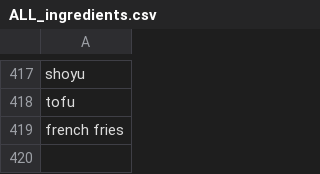
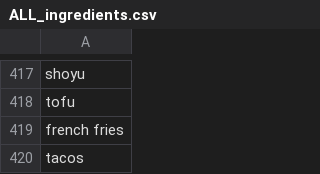
Before and after one commit to Matbeac/FritzWebInterface, a CSV file: Emission_computing/ALL_ingredients.csv, drawn as a sheet; only a part is shown, gaps mark what is left out; the diff names each change by its address in the sheet, - before the commit and + after, or states it on an @@ line.

Commit message:
added tacos

```diff
--- a/Emission_computing/ALL_ingredients.csv
+++ b/Emission_computing/ALL_ingredients.csv
+row 420: tacos
```
